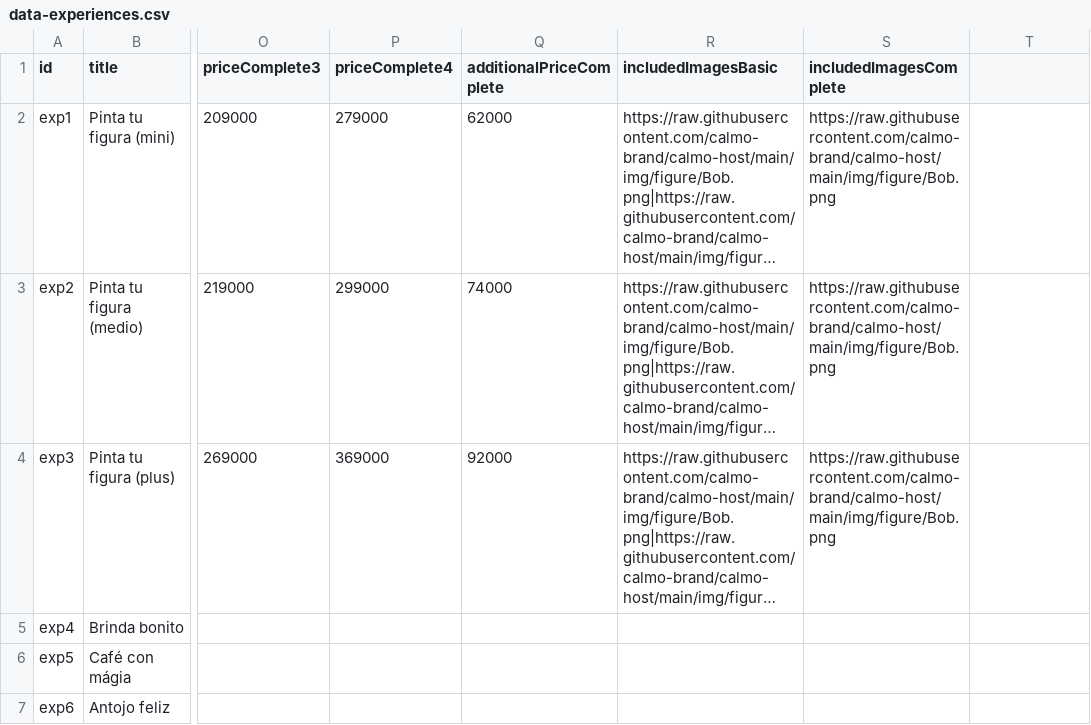
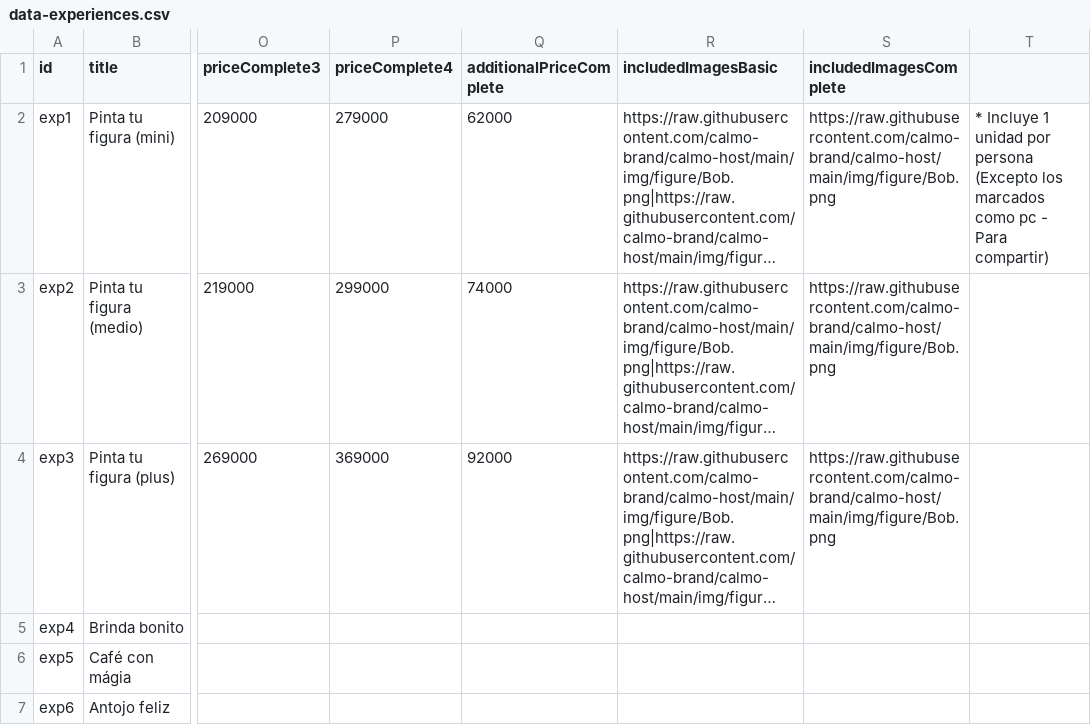
Before and after one commit to calmo-brand/calmo-host, a CSV file: catalog/experiences/data-experiences.csv, drawn as a sheet; only a part is shown, gaps mark what is left out; long unchanged cells end in …; the diff names each change by its address in the sheet, - before the commit and + after, or states it on an @@ line.

Commit message:
Update data-experiences.csv

```diff
--- a/catalog/experiences/data-experiences.csv
+++ b/catalog/experiences/data-experiences.csv
-T2: (empty)
+T2: * Incluye 1 unidad por persona (Excepto los marcados como pc - Para compartir)
```
